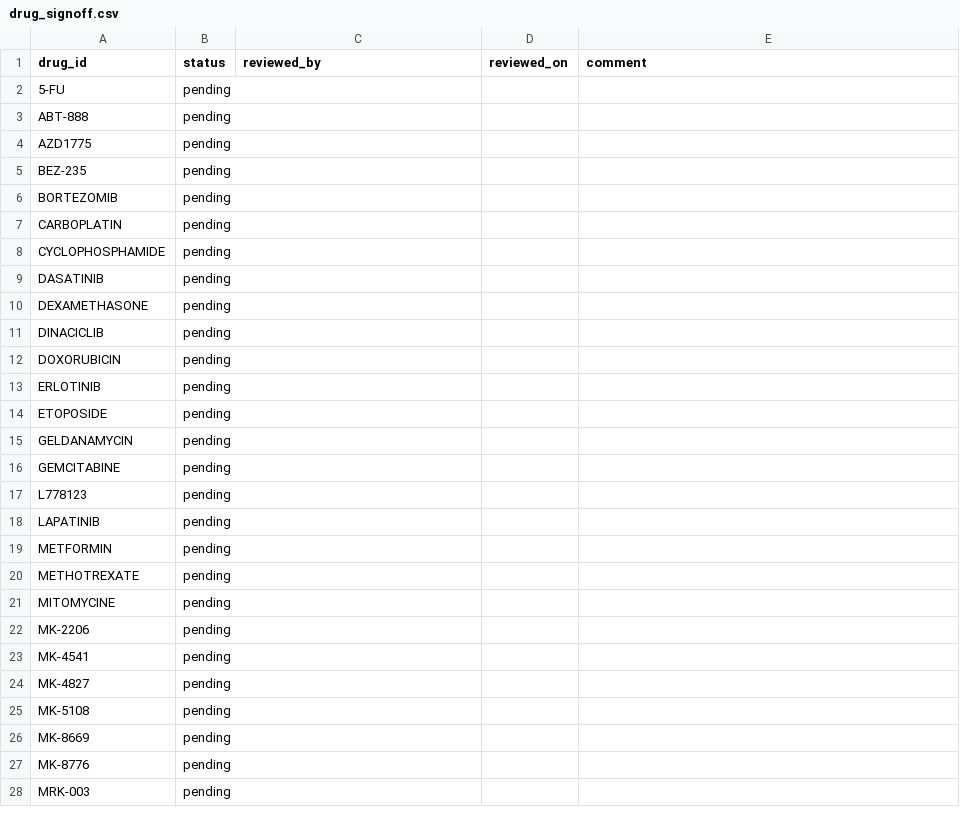
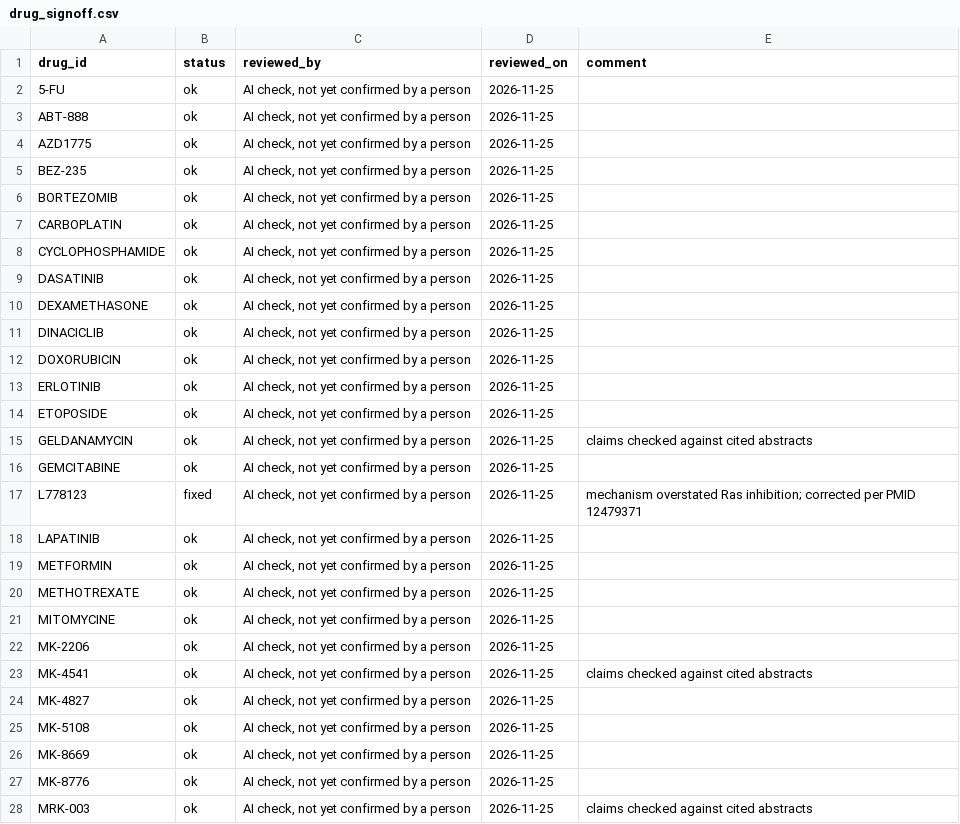
Before and after one commit to isaiasmartinezz/cancer-combo-agent, a CSV file: data/reference/drug_signoff.csv, drawn as a sheet; only a part is shown; the diff covers the shown part only.

Commit message:
Drug annotation review: fix L-778123 mechanism, record sign-off

```diff
--- a/data/reference/drug_signoff.csv
+++ b/data/reference/drug_signoff.csv
@@ -1,28 +1,28 @@
 drug_id,status,reviewed_by,reviewed_on,comment
-5-FU,pending,,,
-ABT-888,pending,,,
-AZD1775,pending,,,
-BEZ-235,pending,,,
-BORTEZOMIB,pending,,,
-CARBOPLATIN,pending,,,
-CYCLOPHOSPHAMIDE,pending,,,
-DASATINIB,pending,,,
-DEXAMETHASONE,pending,,,
-DINACICLIB,pending,,,
-DOXORUBICIN,pending,,,
-ERLOTINIB,pending,,,
-ETOPOSIDE,pending,,,
-GELDANAMYCIN,pending,,,
-GEMCITABINE,pending,,,
-L778123,pending,,,
-LAPATINIB,pending,,,
-METFORMIN,pending,,,
-METHOTREXATE,pending,,,
-MITOMYCINE,pending,,,
-MK-2206,pending,,,
-MK-4541,pending,,,
-MK-4827,pending,,,
-MK-5108,pending,,,
-MK-8669,pending,,,
-MK-8776,pending,,,
-MRK-003,pending,,,
+5-FU,ok,"AI check, not yet confirmed by a person",2026-11-25,
+ABT-888,ok,"AI check, not yet confirmed by a person",2026-11-25,
+AZD1775,ok,"AI check, not yet confirmed by a person",2026-11-25,
+BEZ-235,ok,"AI check, not yet confirmed by a person",2026-11-25,
+BORTEZOMIB,ok,"AI check, not yet confirmed by a person",2026-11-25,
+CARBOPLATIN,ok,"AI check, not yet confirmed by a person",2026-11-25,
+CYCLOPHOSPHAMIDE,ok,"AI check, not yet confirmed by a person",2026-11-25,
+DASATINIB,ok,"AI check, not yet confirmed by a person",2026-11-25,
+DEXAMETHASONE,ok,"AI check, not yet confirmed by a person",2026-11-25,
+DINACICLIB,ok,"AI check, not yet confirmed by a person",2026-11-25,
+DOXORUBICIN,ok,"AI check, not yet confirmed by a person",2026-11-25,
+ERLOTINIB,ok,"AI check, not yet confirmed by a person",2026-11-25,
+ETOPOSIDE,ok,"AI check, not yet confirmed by a person",2026-11-25,
+GELDANAMYCIN,ok,"AI check, not yet confirmed by a person",2026-11-25,claims checked against cited abstracts
+GEMCITABINE,ok,"AI check, not yet confirmed by a person",2026-11-25,
+L778123,fixed,"AI check, not yet confirmed by a person",2026-11-25,mechanism overstated Ras inhibition; corrected per PMID 12479371
+LAPATINIB,ok,"AI check, not yet confirmed by a person",2026-11-25,
+METFORMIN,ok,"AI check, not yet confirmed by a person",2026-11-25,
+METHOTREXATE,ok,"AI check, not yet confirmed by a person",2026-11-25,
+MITOMYCINE,ok,"AI check, not yet confirmed by a person",2026-11-25,
+MK-2206,ok,"AI check, not yet confirmed by a person",2026-11-25,
+MK-4541,ok,"AI check, not yet confirmed by a person",2026-11-25,claims checked against cited abstracts
+MK-4827,ok,"AI check, not yet confirmed by a person",2026-11-25,
+MK-5108,ok,"AI check, not yet confirmed by a person",2026-11-25,
+MK-8669,ok,"AI check, not yet confirmed by a person",2026-11-25,
+MK-8776,ok,"AI check, not yet confirmed by a person",2026-11-25,
+MRK-003,ok,"AI check, not yet confirmed by a person",2026-11-25,claims checked against cited abstracts
```
Also changed, not shown: 33 edited cells elsewhere in this file, data/reference/drug_curation.csv, 4 other files.
